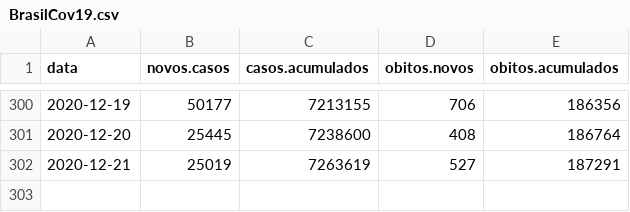
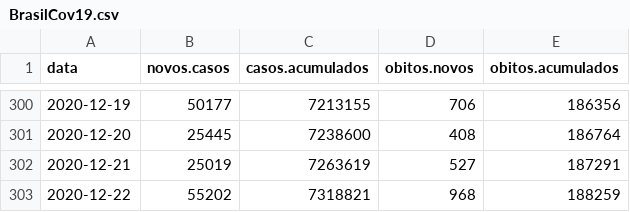
Before and after one commit to covid19br/reports, a CSV file: dados/BrasilCov19.csv, drawn as a sheet; only a part is shown, gaps mark what is left out; the diff names each change by its address in the sheet, - before the commit and + after, or states it on an @@ line.

```diff
--- a/dados/BrasilCov19.csv
+++ b/dados/BrasilCov19.csv
+row 303: 2020-12-22 | 55202 | 7318821 | 968 | 188259
```
Also changed, not shown: dados/EstadosCov19.csv, 1 other file.
